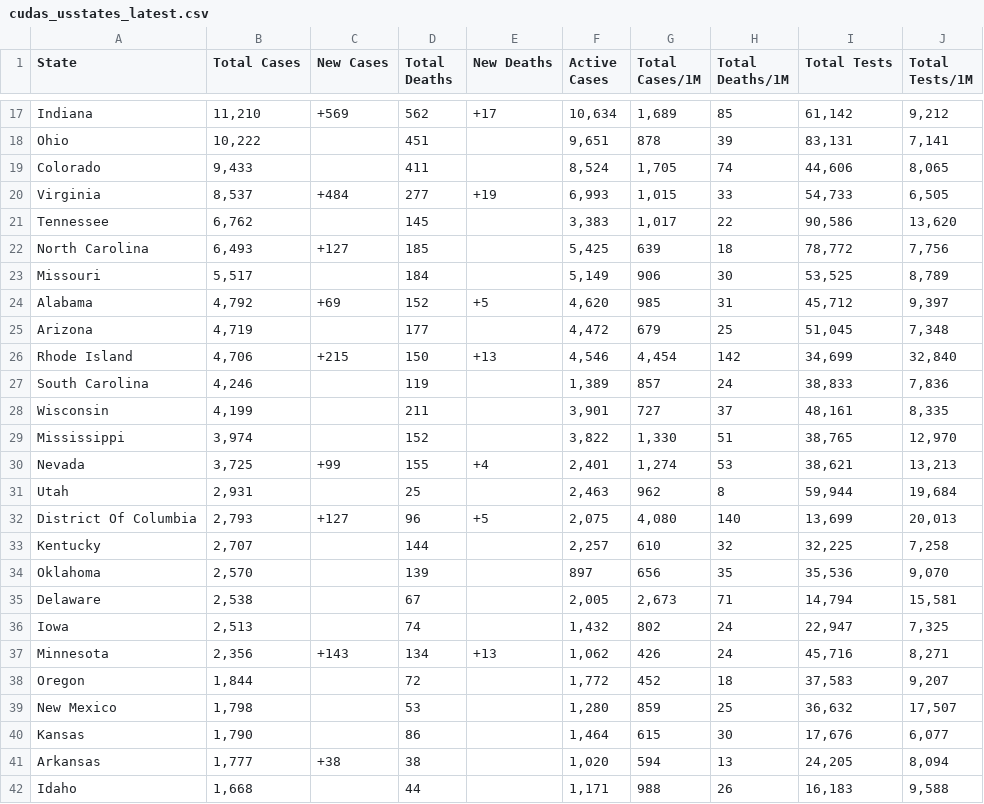
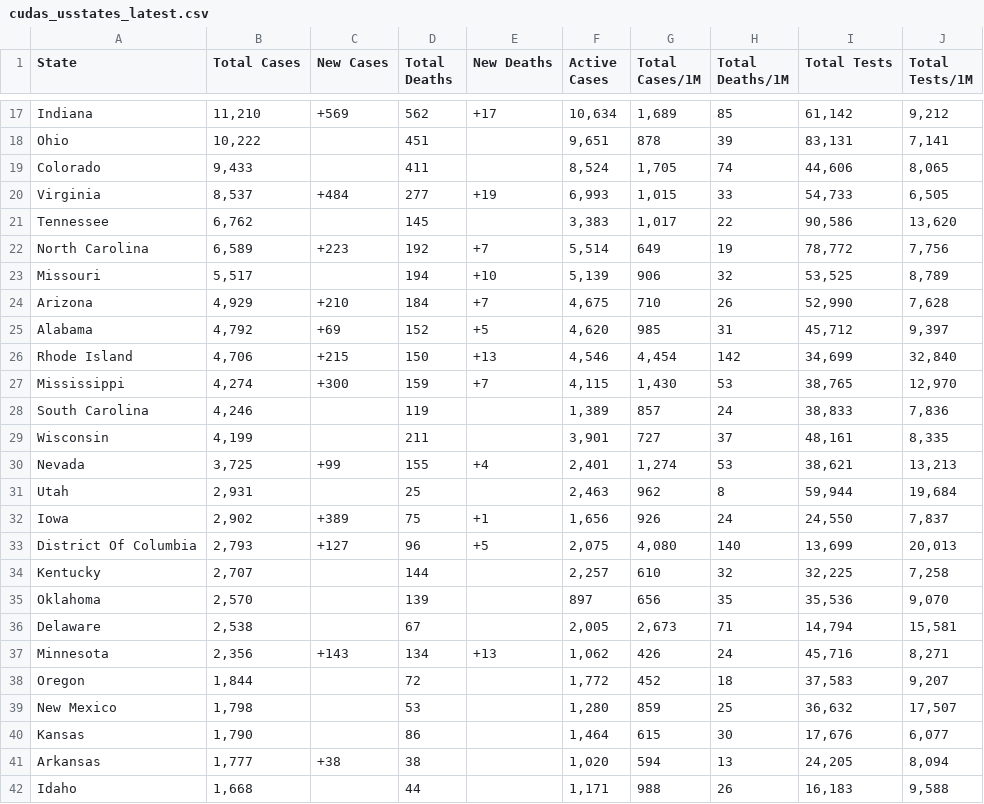
Before and after one commit to WeatherEric/covid19, a CSV file: latestdata/cudas_usstates_latest.csv, drawn as a sheet; only a part is shown, gaps mark what is left out; the diff covers the shown part only.

Commit message:
20200419 17:30:01Z Upload

```diff
--- a/latestdata/cudas_usstates_latest.csv
+++ b/latestdata/cudas_usstates_latest.csv
@@ -21,12 +21,13 @@ Virginia,"8,537",+484,277,+19,"6,993","1,015",33,"54,733","6,505"
 Tennessee,"6,762",,145,,"3,383","1,017",22,"90,586","13,620"
-North Carolina,"6,493",+127,185,,"5,425",639,18,"78,772","7,756"
-Missouri,"5,517",,184,,"5,149",906,30,"53,525","8,789"
+North Carolina,"6,589",+223,192,+7,"5,514",649,19,"78,772","7,756"
+Missouri,"5,517",,194,+10,"5,139",906,32,"53,525","8,789"
+Arizona,"4,929",+210,184,+7,"4,675",710,26,"52,990","7,628"
 Alabama,"4,792",+69,152,+5,"4,620",985,31,"45,712","9,397"
-Arizona,"4,719",,177,,"4,472",679,25,"51,045","7,348"
 Rhode Island,"4,706",+215,150,+13,"4,546","4,454",142,"34,699","32,840"
+Mississippi,"4,274",+300,159,+7,"4,115","1,430",53,"38,765","12,970"
 South Carolina,"4,246",,119,,"1,389",857,24,"38,833","7,836"
 Wisconsin,"4,199",,211,,"3,901",727,37,"48,161","8,335"
-Mississippi,"3,974",,152,,"3,822","1,330",51,"38,765","12,970"
 Nevada,"3,725",+99,155,+4,"2,401","1,274",53,"38,621","13,213"
 Utah,"2,931",,25,,"2,463",962,8,"59,944","19,684"
+Iowa,"2,902",+389,75,+1,"1,656",926,24,"24,550","7,837"
 District Of Columbia,"2,793",+127,96,+5,"2,075","4,080",140,"13,699","20,013"
@@ -35,3 +36,2 @@ Oklahoma,"2,570",,139,,897,656,35,"35,536","9,070"
 Delaware,"2,538",,67,,"2,005","2,673",71,"14,794","15,581"
-Iowa,"2,513",,74,,"1,432",802,24,"22,947","7,325"
 Minnesota,"2,356",+143,134,+13,"1,062",426,24,"45,716","8,271"
```
Also changed, not shown: 23 edited cells elsewhere in this file.
